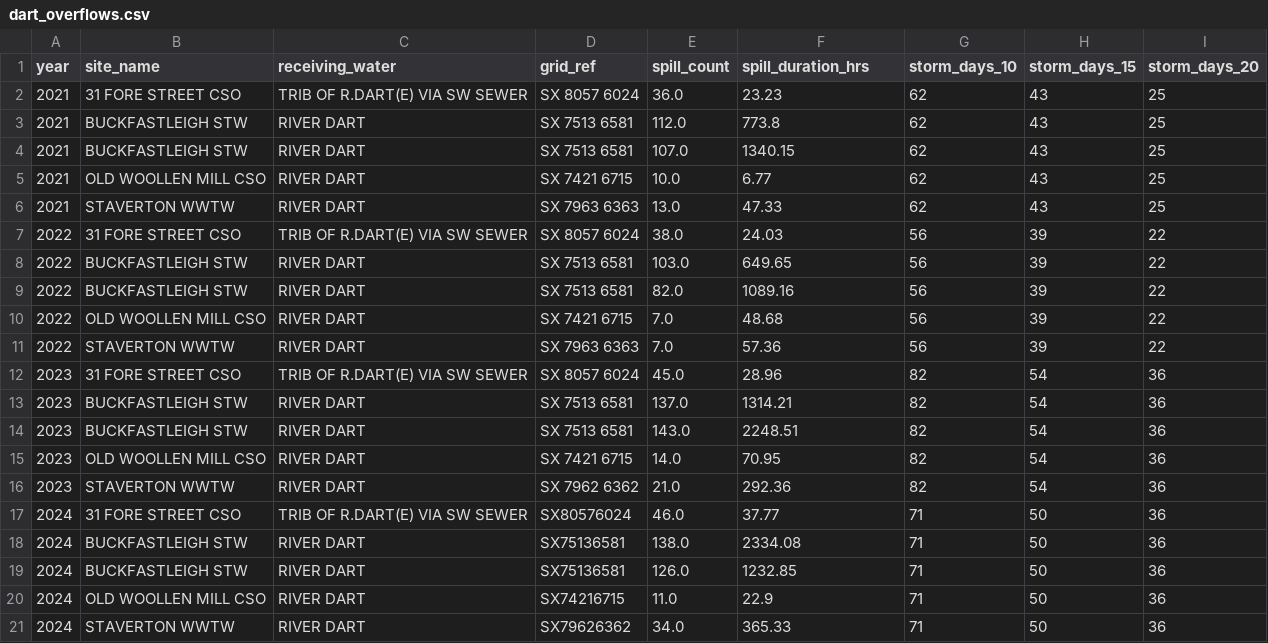
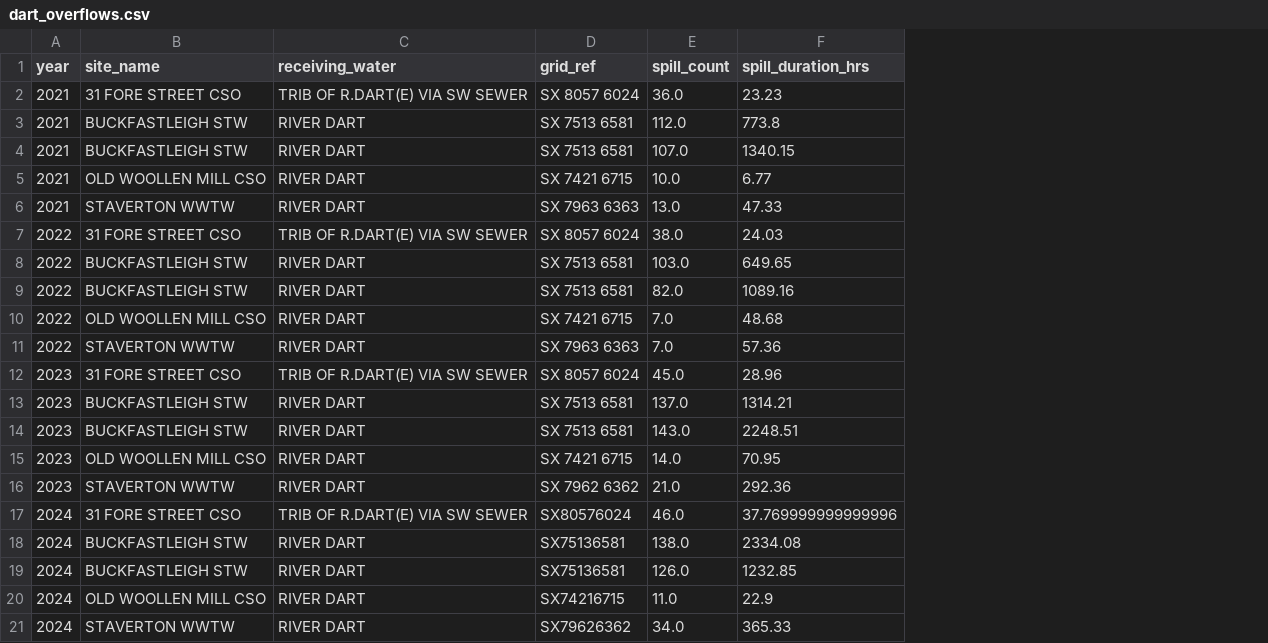
Before and after one commit to jacobway2/-dart-sewage-project, a CSV file: data/processed/dart_overflows.csv, drawn as a sheet; the diff names each change by its address in the sheet, - before the commit and + after, or states it on an @@ line.

```diff
--- a/data/processed/dart_overflows.csv
+++ b/data/processed/dart_overflows.csv
-column G (storm_days_10), rows 2-21: 62 | 62 | 62 | 62 | 62 | 56 | 56 | 56 | 56 | 56 | 82 | 82 | 82 | 82 | 82 | 71 | 71 | 71 | 71 | 71
-column H (storm_days_15), rows 2-21: 43 | 43 | 43 | 43 | 43 | 39 | 39 | 39 | 39 | 39 | 54 | 54 | 54 | 54 | 54 | 50 | 50 | 50 | 50 | 50
-column I (storm_days_20), rows 2-21: 25 | 25 | 25 | 25 | 25 | 22 | 22 | 22 | 22 | 22 | 36 | 36 | 36 | 36 | 36 | 36 | 36 | 36 | 36 | 36
-F17 (spill_duration_hrs): 37.77
+F17 (spill_duration_hrs): 37.769999999999996
```
Also changed, not shown: 2 other files.
